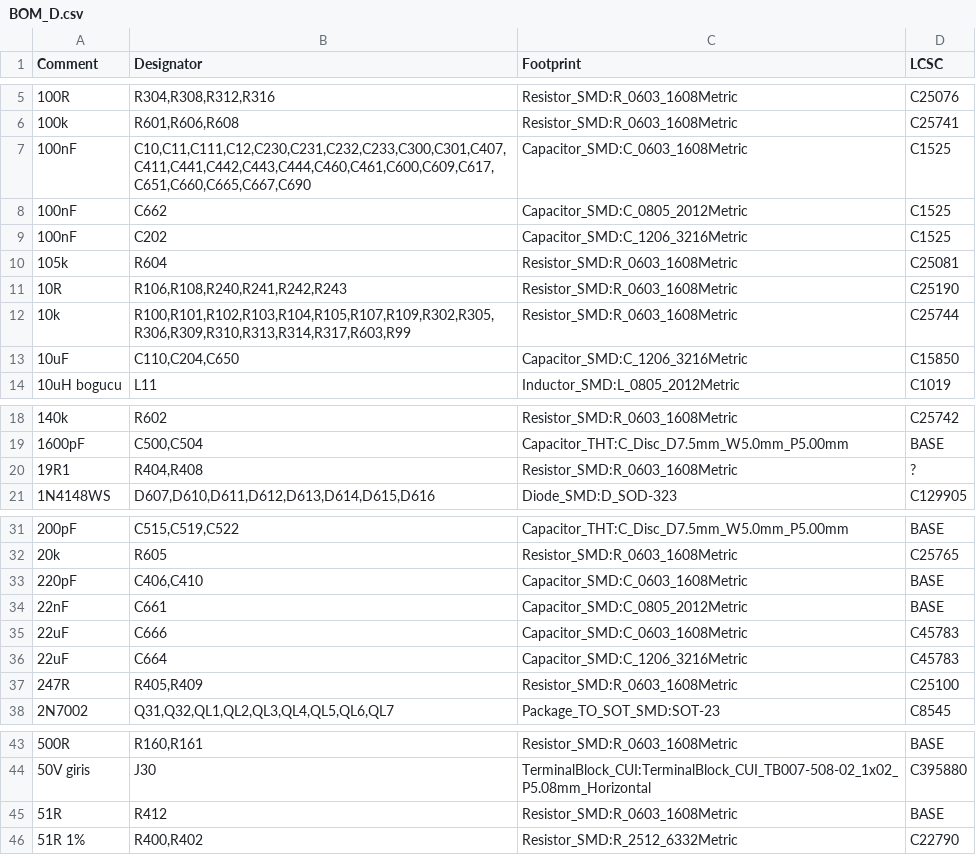
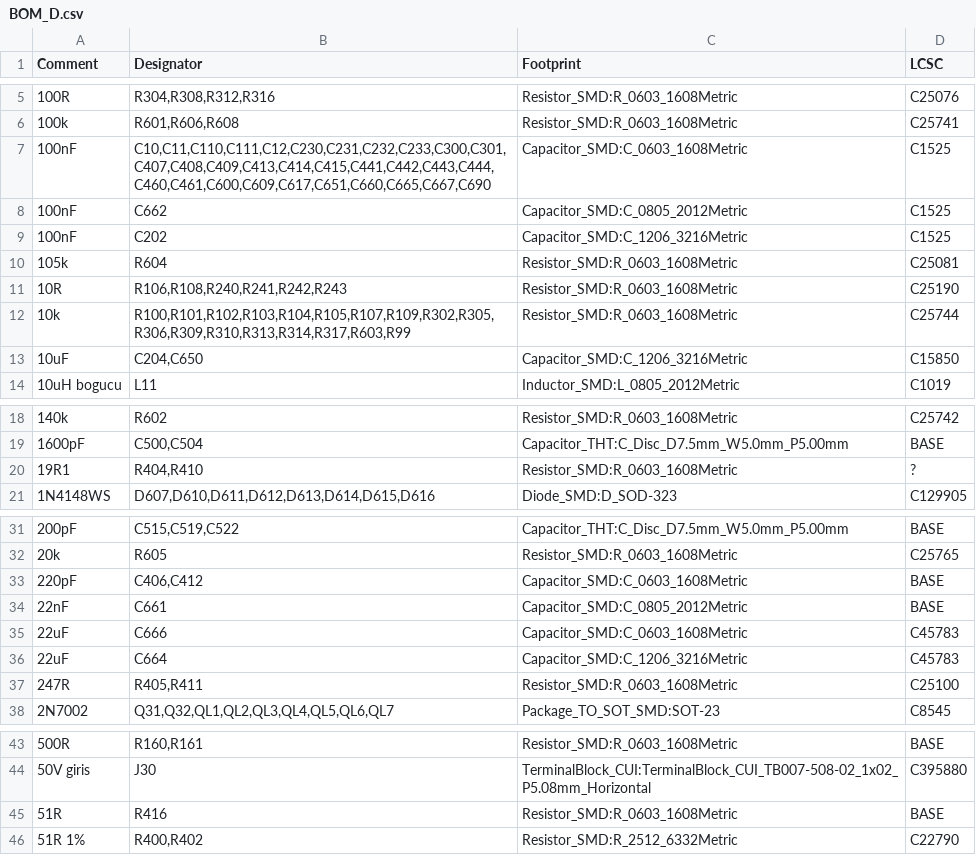
Before and after one commit to kocer/direct-sampling-sdr, a CSV file: hardware/kicad/D_pa/BOM_D.csv, drawn as a sheet; only a part is shown, gaps mark what is left out.

```diff
--- a/hardware/kicad/D_pa/BOM_D.csv
+++ b/hardware/kicad/D_pa/BOM_D.csv
@@ -6,3 +6,3 @@ Comment,Designator,Footprint,LCSC
 100k,"R601,R606,R608",Resistor_SMD:R_0603_1608Metric,C25741
-100nF,"C10,C11,C111,C12,C230,C231,C232,C233,C300,C301,C407,C411,C441,C442,C443,C444,C460,C461,C600,C609,C617,C651,C660,C665,C667,C690",Capacitor_SMD:C_0603_1608Metric,C1525
+100nF,"C10,C11,C110,C111,C12,C230,C231,C232,C233,C300,C301,C407,C408,C409,C413,C414,C415,C441,C442,C443,C444,C460,C461,C600,C609,C617,C651,C660,C665,C667,C690",Capacitor_SMD:C_0603_1608Metric,C1525
 100nF,C662,Capacitor_SMD:C_0805_2012Metric,C1525
@@ -12,3 +12,3 @@ Comment,Designator,Footprint,LCSC
 10k,"R100,R101,R102,R103,R104,R105,R107,R109,R302,R305,R306,R309,R310,R313,R314,R317,R603,R99",Resistor_SMD:R_0603_1608Metric,C25744
-10uF,"C110,C204,C650",Capacitor_SMD:C_1206_3216Metric,C15850
+10uF,"C204,C650",Capacitor_SMD:C_1206_3216Metric,C15850
 10uH bogucu,L11,Inductor_SMD:L_0805_2012Metric,C1019
@@ -19,3 +19,3 @@ Comment,Designator,Footprint,LCSC
 1600pF,"C500,C504",Capacitor_THT:C_Disc_D7.5mm_W5.0mm_P5.00mm,BASE
-19R1,"R404,R408",Resistor_SMD:R_0603_1608Metric,?
+19R1,"R404,R410",Resistor_SMD:R_0603_1608Metric,?
 1N4148WS,"D607,D610,D611,D612,D613,D614,D615,D616",Diode_SMD:D_SOD-323,C129905
@@ -32,3 +32,3 @@ Comment,Designator,Footprint,LCSC
 20k,R605,Resistor_SMD:R_0603_1608Metric,C25765
-220pF,"C406,C410",Capacitor_SMD:C_0603_1608Metric,BASE
+220pF,"C406,C412",Capacitor_SMD:C_0603_1608Metric,BASE
 22nF,C661,Capacitor_SMD:C_0805_2012Metric,BASE
@@ -36,3 +36,3 @@ Comment,Designator,Footprint,LCSC
 22uF,C664,Capacitor_SMD:C_1206_3216Metric,C45783
-247R,"R405,R409",Resistor_SMD:R_0603_1608Metric,C25100
+247R,"R405,R411",Resistor_SMD:R_0603_1608Metric,C25100
 2N7002,"Q31,Q32,QL1,QL2,QL3,QL4,QL5,QL6,QL7",Package_TO_SOT_SMD:SOT-23,C8545
@@ -44,3 +44,3 @@ Comment,Designator,Footprint,LCSC
 50V giris,J30,TerminalBlock_CUI:TerminalBlock_CUI_TB007-508-02_1x02_P5.08mm_Horizontal,C395880
-51R,R412,Resistor_SMD:R_0603_1608Metric,BASE
+51R,R416,Resistor_SMD:R_0603_1608Metric,BASE
 51R 1%,"R400,R402",Resistor_SMD:R_2512_6332Metric,C22790
```
Also changed, not shown: hardware/kicad/A_main/BOM_A.csv, 34 other files.
